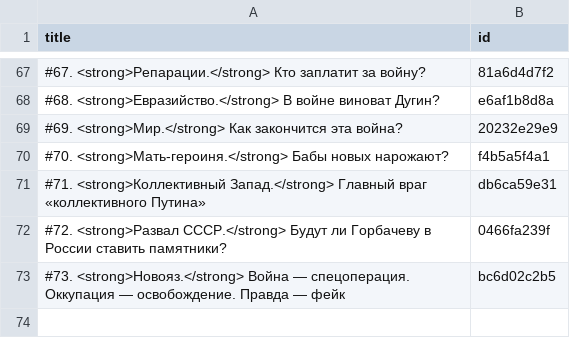
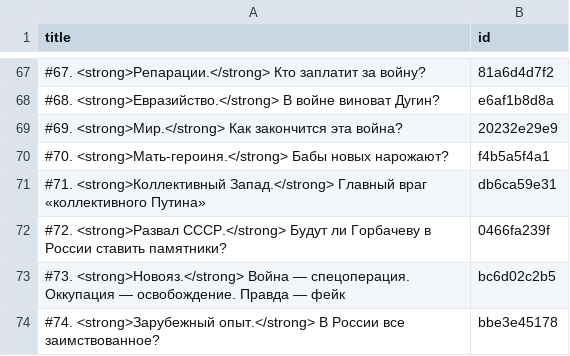
Before and after one commit to dmitriev-alex/signal-archive, a CSV file: _data/links.csv, drawn as a sheet; only a part is shown, gaps mark what is left out.

Commit message:
Update links.csv

```diff
--- a/_data/links.csv
+++ b/_data/links.csv
@@ -73 +73,2 @@ title,id
 "#73. <strong>Новояз.</strong> Война — спецоперация. Оккупация — освобождение. Правда — фейк",bc6d02c2b5
+"#74. <strong>Зарубежный опыт.</strong> В России все заимствованное?",bbe3e45178
```
